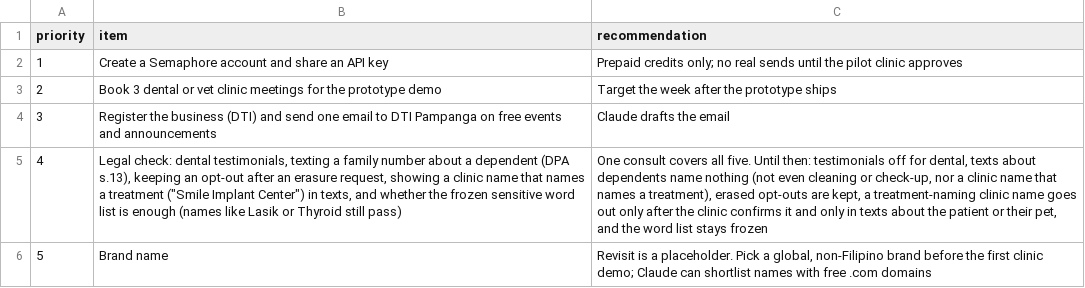
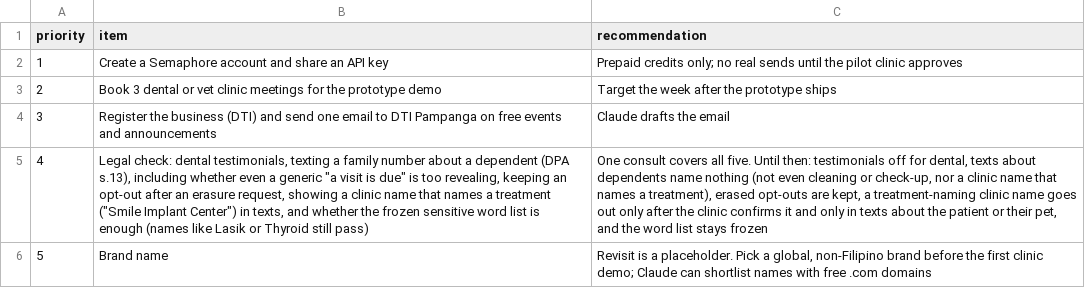
Before and after one commit to rankidd2-stack/revisit, a CSV file: status/needs_patrick.csv, drawn as a sheet; the diff names each change by its address in the sheet, - before the commit and + after, or states it on an @@ line.

```diff
--- a/status/needs_patrick.csv
+++ b/status/needs_patrick.csv
-B5 (item): …(DPA s.13), keeping an…
+B5 (item): …(DPA s.13), including whether even a generic "a visit is due" is too revealing, keeping an…
```
Also changed, not shown: status/findings.csv, status/milestones.csv, 5 other files.
